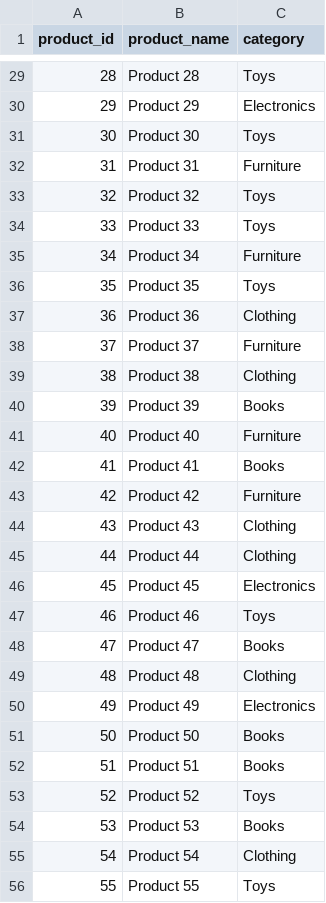
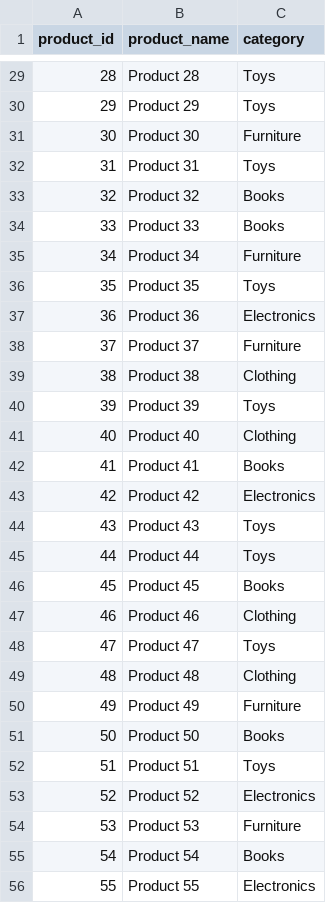
Before and after one commit to chajdu81/cubix_processmining, a CSV file: support_files/products.csv, drawn as a sheet; only a part is shown, gaps mark what is left out; the diff covers the shown part only.

```diff
--- a/support_files/products.csv
+++ b/support_files/products.csv
@@ -29,28 +29,28 @@ product_id,product_name,category
 28,Product 28,Toys
-29,Product 29,Electronics
-30,Product 30,Toys
-31,Product 31,Furniture
-32,Product 32,Toys
-33,Product 33,Toys
+29,Product 29,Toys
+30,Product 30,Furniture
+31,Product 31,Toys
+32,Product 32,Books
+33,Product 33,Books
 34,Product 34,Furniture
 35,Product 35,Toys
-36,Product 36,Clothing
+36,Product 36,Electronics
 37,Product 37,Furniture
 38,Product 38,Clothing
-39,Product 39,Books
-40,Product 40,Furniture
+39,Product 39,Toys
+40,Product 40,Clothing
 41,Product 41,Books
-42,Product 42,Furniture
-43,Product 43,Clothing
-44,Product 44,Clothing
-45,Product 45,Electronics
-46,Product 46,Toys
-47,Product 47,Books
+42,Product 42,Electronics
+43,Product 43,Toys
+44,Product 44,Toys
+45,Product 45,Books
+46,Product 46,Clothing
+47,Product 47,Toys
 48,Product 48,Clothing
-49,Product 49,Electronics
+49,Product 49,Furniture
 50,Product 50,Books
-51,Product 51,Books
-52,Product 52,Toys
-53,Product 53,Books
-54,Product 54,Clothing
-55,Product 55,Toys
+51,Product 51,Toys
+52,Product 52,Electronics
+53,Product 53,Furniture
+54,Product 54,Books
+55,Product 55,Electronics
```
Also changed, not shown: 134 edited cells elsewhere in this file, support_files/customers.csv, support_files/orders.csv, 2 other files.
